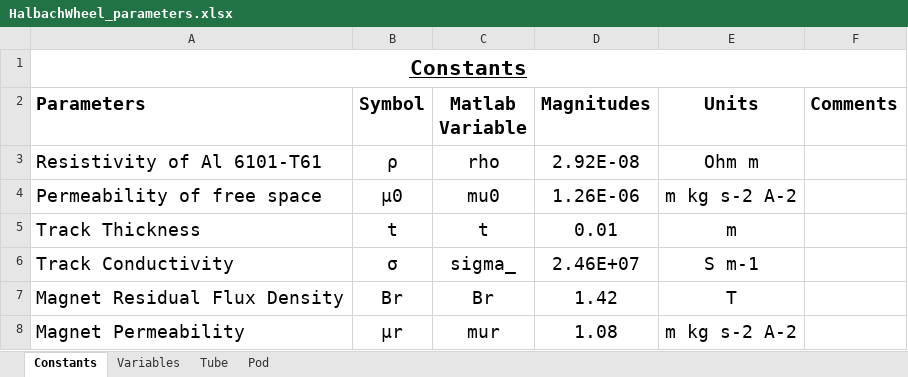
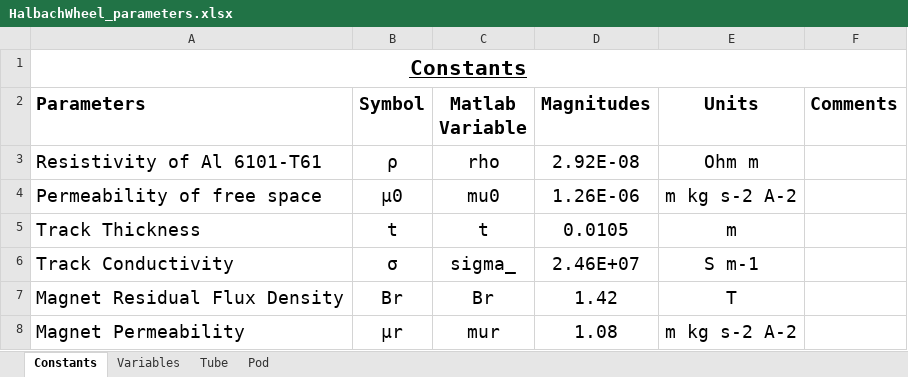
Before and after one commit to Hyp-ed/dynamics-2018, an Excel workbook: Parameters/HalbachWheel_parameters.xlsx, sheet Constants, drawn as a sheet; values as stored, in another font and other column widths than the file's, no borders; the diff names each change by its address in the sheet, - before the commit and + after, or states it on an @@ line.

```diff
--- a/Parameters/HalbachWheel_parameters.xlsx (sheet Constants)
+++ b/Parameters/HalbachWheel_parameters.xlsx (sheet Constants)
-D5 (Magnitudes): 0.01
+D5 (Magnitudes): 0.0105
```
Also changed, not shown: sheet Pod, 5 other files.
